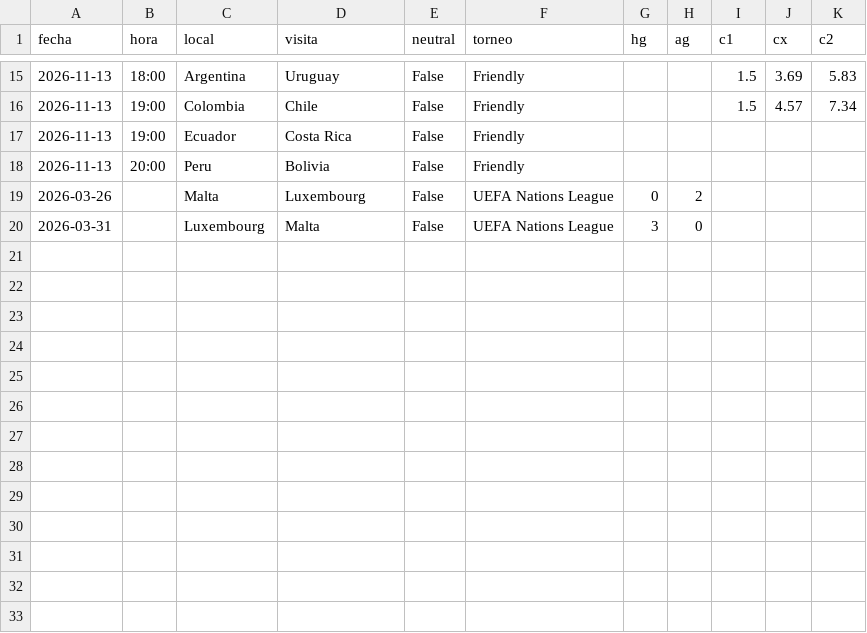
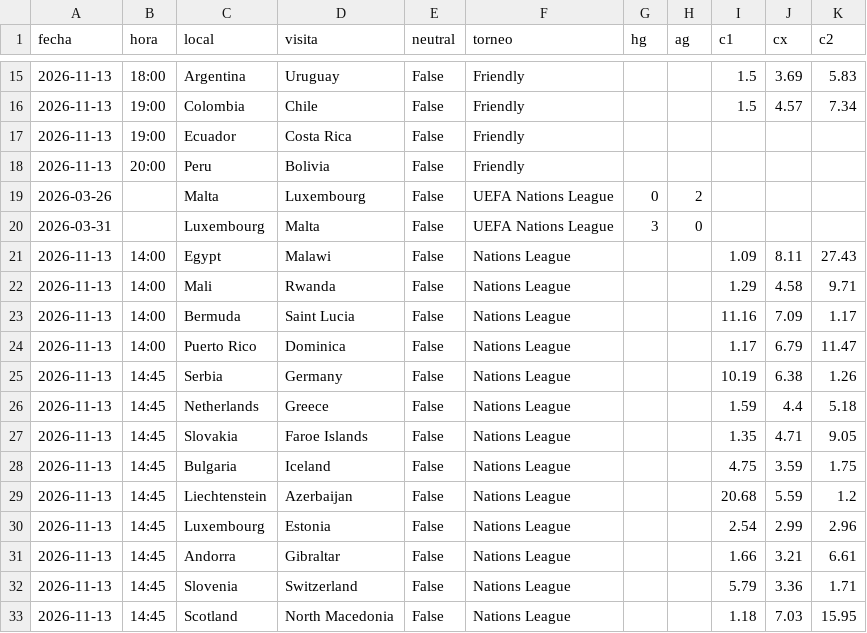
Before and after one commit to djpricey/bot-apuestas, a CSV file: docs/selecciones_manual.csv, drawn as a sheet; only a part is shown, gaps mark what is left out.

```diff
--- a/docs/selecciones_manual.csv
+++ b/docs/selecciones_manual.csv
@@ -20 +20,14 @@ fecha,hora,local,visita,neutral,torneo,hg,ag,c1,cx,c2
 2026-03-31,,Luxembourg,Malta,False,UEFA Nations League,3,0,,,
+2026-11-13,14:00,Egypt,Malawi,False,Nations League,,,1.09,8.11,27.43
+2026-11-13,14:00,Mali,Rwanda,False,Nations League,,,1.29,4.58,9.71
+2026-11-13,14:00,Bermuda,Saint Lucia,False,Nations League,,,11.16,7.09,1.17
+2026-11-13,14:00,Puerto Rico,Dominica,False,Nations League,,,1.17,6.79,11.47
+2026-11-13,14:45,Serbia,Germany,False,Nations League,,,10.19,6.38,1.26
+2026-11-13,14:45,Netherlands,Greece,False,Nations League,,,1.59,4.4,5.18
+2026-11-13,14:45,Slovakia,Faroe Islands,False,Nations League,,,1.35,4.71,9.05
+2026-11-13,14:45,Bulgaria,Iceland,False,Nations League,,,4.75,3.59,1.75
+2026-11-13,14:45,Liechtenstein,Azerbaijan,False,Nations League,,,20.68,5.59,1.2
+2026-11-13,14:45,Luxembourg,Estonia,False,Nations League,,,2.54,2.99,2.96
+2026-11-13,14:45,Andorra,Gibraltar,False,Nations League,,,1.66,3.21,6.61
+2026-11-13,14:45,Slovenia,Switzerland,False,Nations League,,,5.79,3.36,1.71
+2026-11-13,14:45,Scotland,North Macedonia,False,Nations League,,,1.18,7.03,15.95
```
